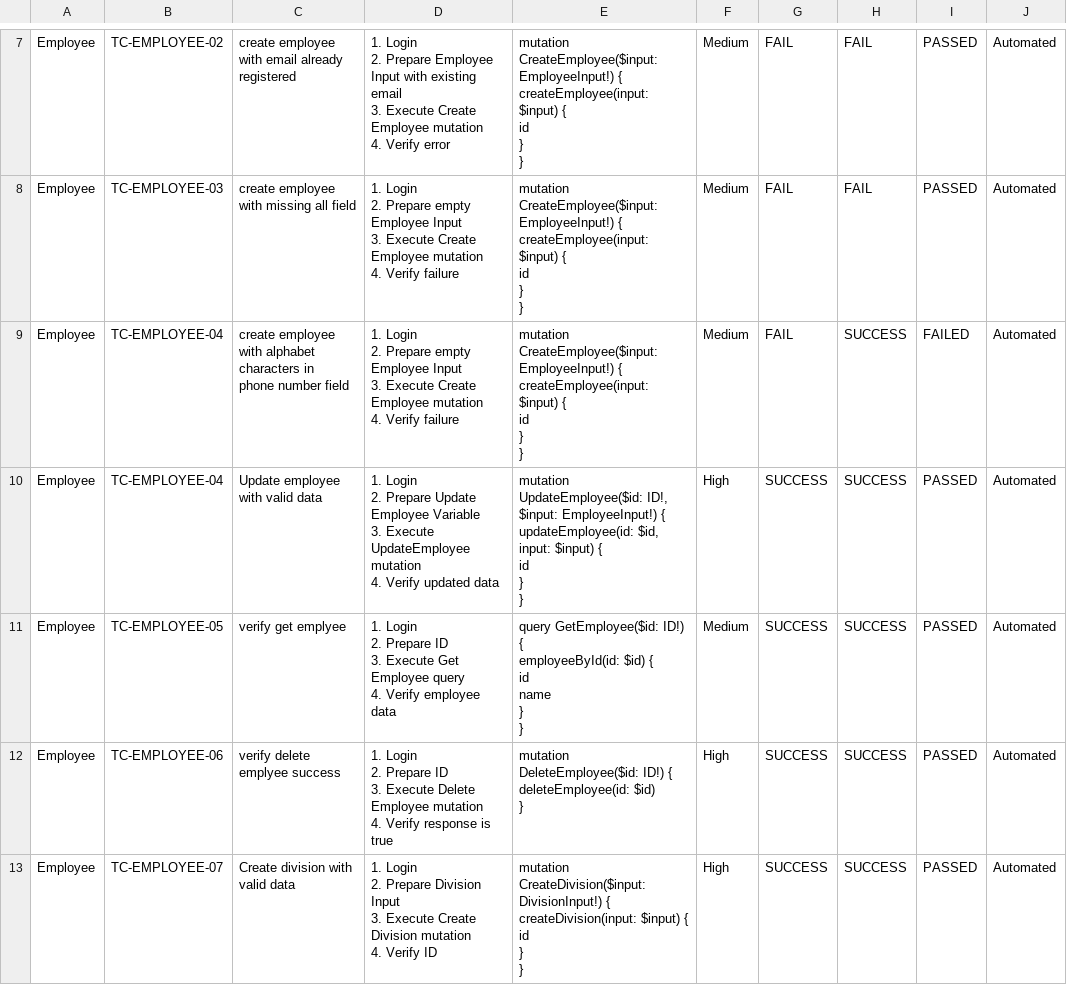
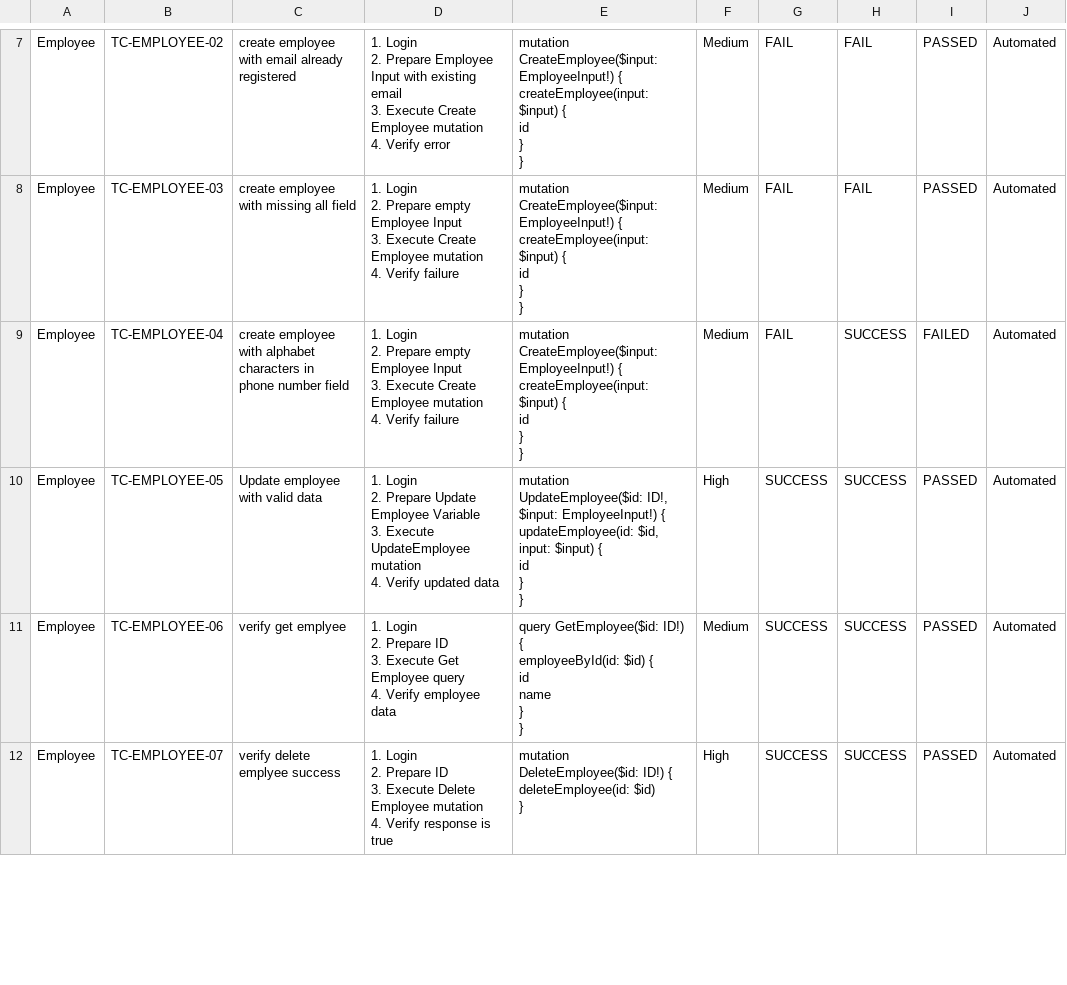
Before and after one commit to farichin77/final-project-api-graphql, a CSV file: Test Case API Testing.csv, drawn as a sheet; only a part is shown, gaps mark what is left out; the diff covers the shown part only.

Commit message:
add scenario transfer & assigned employee

```diff
--- a/Test Case API Testing.csv
+++ b/Test Case API Testing.csv
@@ -53,36 +53,27 @@ phone number field","1. Login
 }",Medium,FAIL,SUCCESS,FAILED,Automated
-Employee,TC-EMPLOYEE-04, Update employee with valid data,"1. Login
-2. Prepare Update Employee Variable
-3. Execute UpdateEmployee mutation
-4. Verify updated data","mutation UpdateEmployee($id: ID!, $input: EmployeeInput!) {
-  updateEmployee(id: $id, input: $input) {
-    id
-  }
-}
-",High,SUCCESS,SUCCESS,PASSED,Automated
-Employee,TC-EMPLOYEE-05,verify get emplyee,"1. Login
-2. Prepare ID
-3. Execute Get Employee query
-4. Verify employee data","query GetEmployee($id: ID!) {
-  employeeById(id: $id) {
-    id
-    name
-  }
-}
-",Medium,SUCCESS,SUCCESS,PASSED,Automated
-Employee,TC-EMPLOYEE-06,verify delete emplyee success,"1. Login
-2. Prepare ID
-3. Execute Delete Employee mutation
-4. Verify response is true","mutation DeleteEmployee($id: ID!) {
-  deleteEmployee(id: $id)
-}
-",High,SUCCESS,SUCCESS,PASSED,Automated
-Employee,TC-EMPLOYEE-07,Create division with valid data,"1. Login
-2. Prepare Division Input
-3. Execute Create Division mutation
-4. Verify ID","mutation CreateDivision($input: DivisionInput!) {
-  createDivision(input: $input) {
-    id
-  }
-}
-",High,SUCCESS,SUCCESS,PASSED,Automated
+Employee,TC-EMPLOYEE-05,Update employee with valid data,"1. Login
+2. Prepare Update Employee Variable
+3. Execute UpdateEmployee mutation
+4. Verify updated data","mutation UpdateEmployee($id: ID!, $input: EmployeeInput!) {
+  updateEmployee(id: $id, input: $input) {
+    id
+  }
+}
+",High,SUCCESS,SUCCESS,PASSED,Automated
+Employee,TC-EMPLOYEE-06,verify get emplyee,"1. Login
+2. Prepare ID
+3. Execute Get Employee query
+4. Verify employee data","query GetEmployee($id: ID!) {
+  employeeById(id: $id) {
+    id
+    name
+  }
+}
+",Medium,SUCCESS,SUCCESS,PASSED,Automated
+Employee,TC-EMPLOYEE-07,verify delete emplyee success,"1. Login
+2. Prepare ID
+3. Execute Delete Employee mutation
+4. Verify response is true","mutation DeleteEmployee($id: ID!) {
+  deleteEmployee(id: $id)
+}
+",High,SUCCESS,SUCCESS,PASSED,Automated
```
Also changed, not shown: 5 added rows and 29 edited cells elsewhere in this file, 21 other files.
